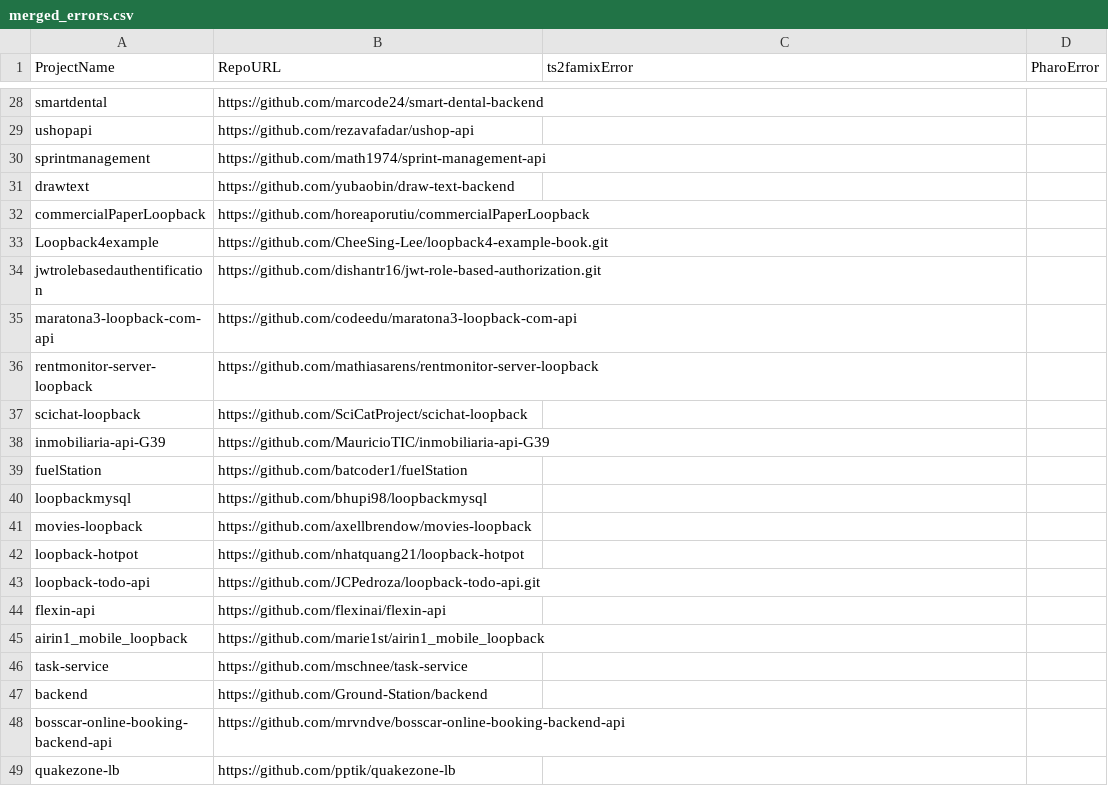
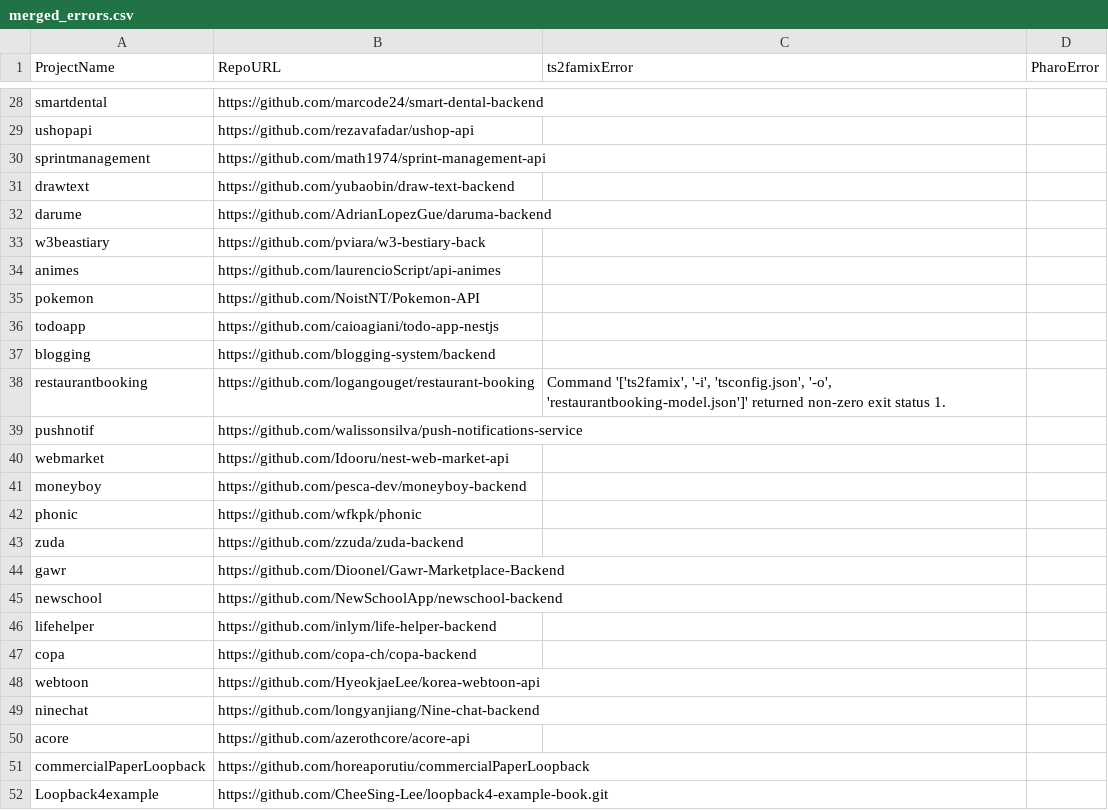
Before and after one commit to RobinHermet/Pharo_Project, a CSV file: data/merged_errors.csv, drawn as a sheet; only a part is shown, gaps mark what is left out; the shorter side is filled out with more unchanged rows.

```diff
--- a/data/merged_errors.csv
+++ b/data/merged_errors.csv
@@ -31,2 +31,21 @@ sprintmanagement,https://github.com/math1974/sprint-management-api,,
 drawtext,https://github.com/yubaobin/draw-text-backend,,
+darume,https://github.com/AdrianLopezGue/daruma-backend,,
+w3beastiary,https://github.com/pviara/w3-bestiary-back,,
+animes,https://github.com/laurencioScript/api-animes,,
+pokemon,https://github.com/NoistNT/Pokemon-API,,
+todoapp,https://github.com/caioagiani/todo-app-nestjs,,
+blogging,https://github.com/blogging-system/backend,,
+restaurantbooking,https://github.com/logangouget/restaurant-booking,"Command '['ts2famix', '-i', 'tsconfig.json', '-o', 'restaurantbooking-model.json']' returned non-zero exit status 1.",
+pushnotif,https://github.com/walissonsilva/push-notifications-service,,
+webmarket,https://github.com/Idooru/nest-web-market-api,,
+moneyboy,https://github.com/pesca-dev/moneyboy-backend,,
+phonic,https://github.com/wfkpk/phonic,,
+zuda,https://github.com/zzuda/zuda-backend,,
+gawr,https://github.com/Dioonel/Gawr-Marketplace-Backend,,
+newschool,https://github.com/NewSchoolApp/newschool-backend,,
+lifehelper,https://github.com/inlym/life-helper-backend,,
+copa,https://github.com/copa-ch/copa-backend,,
+webtoon,https://github.com/HyeokjaeLee/korea-webtoon-api,,
+ninechat,https://github.com/longyanjiang/Nine-chat-backend,,
+acore,https://github.com/azerothcore/acore-api,,
 commercialPaperLoopback,https://github.com/horeaporutiu/commercialPaperLoopback,,
```
Also changed, not shown: data/projects_nestjs.csv, data/results/correlation_results.csv, 21 other files.
